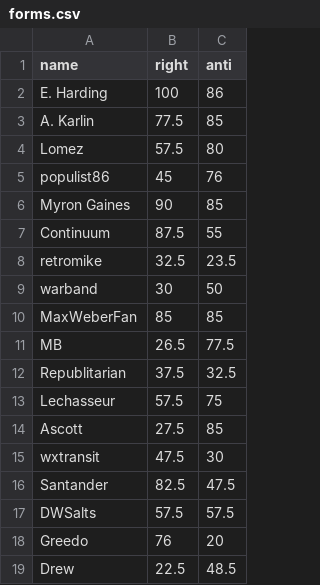
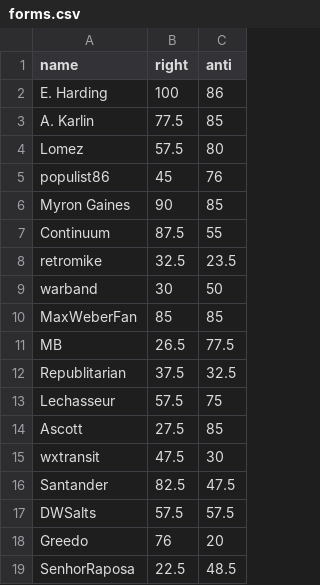
Before and after one commit to Enopoletus/quiz, a CSV file: forms.csv, drawn as a sheet.

Commit message:
Update forms.csv

```diff
--- a/forms.csv
+++ b/forms.csv
@@ -18,2 +18,2 @@ DWSalts,57.5,57.5
 Greedo,76,20
-Drew,22.5,48.5
+SenhorRaposa,22.5,48.5
```
